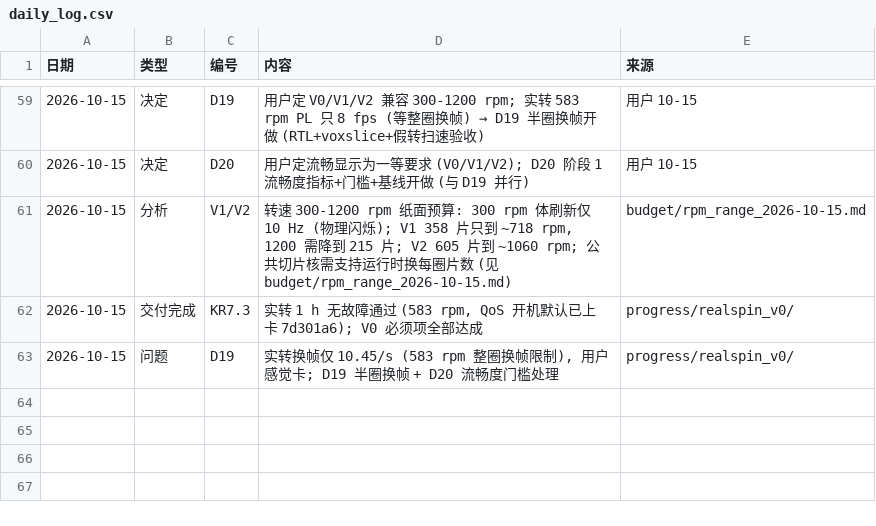
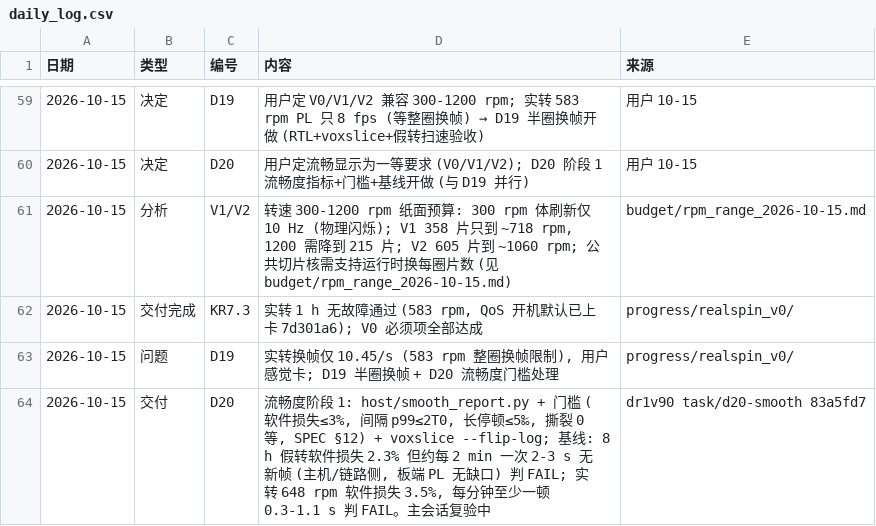
Before and after one commit to kiujkiu/zynq_pov, a CSV file: docs/progress/daily_log.csv, drawn as a sheet; only a part is shown, gaps mark what is left out; the diff names each change by its address in the sheet, - before the commit and + after, or states it on an @@ line.

Commit message:
[进度] D20 阶段 1 基线

```diff
--- a/docs/progress/daily_log.csv
+++ b/docs/progress/daily_log.csv
+row 64: 2026-10-15 | 交付 | D20 | 流畅度阶段 1: host/smooth_report.py + 门槛 (软件损失≤3%, 间隔 p99≤2T0, 长停顿≤5‰, 撕裂 0 等, SPEC §12) + voxslice --flip-log; 基线: 8 h 假转软件损失 2.3% 但约每 2 min 一次 2-3 s 无新帧 (主机/链路侧, 板端 PL 无缺口) 判 FAIL; 实转 648 rpm 软件损失 3.5%, 每分钟至少一顿 0.3-1.1 s 判 FAIL。主会话复验中 | dr1v90 task/d20-smooth 83a5fd7
```
